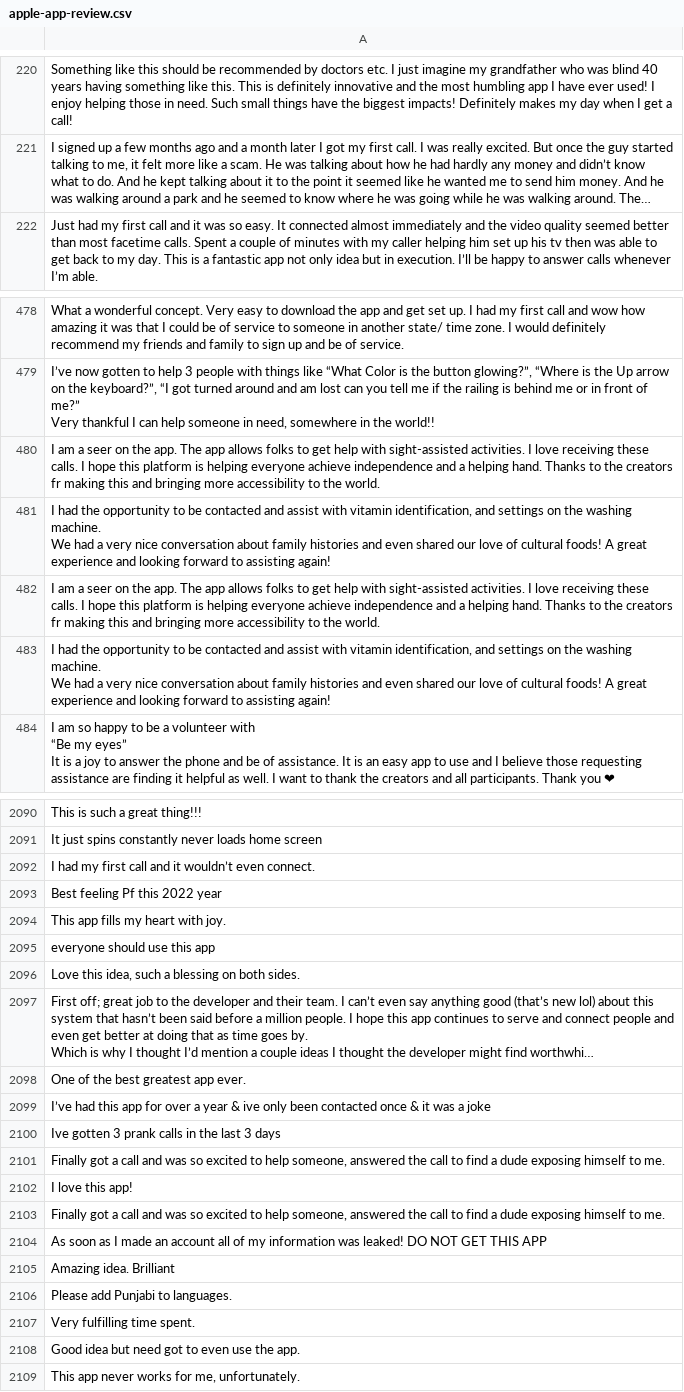
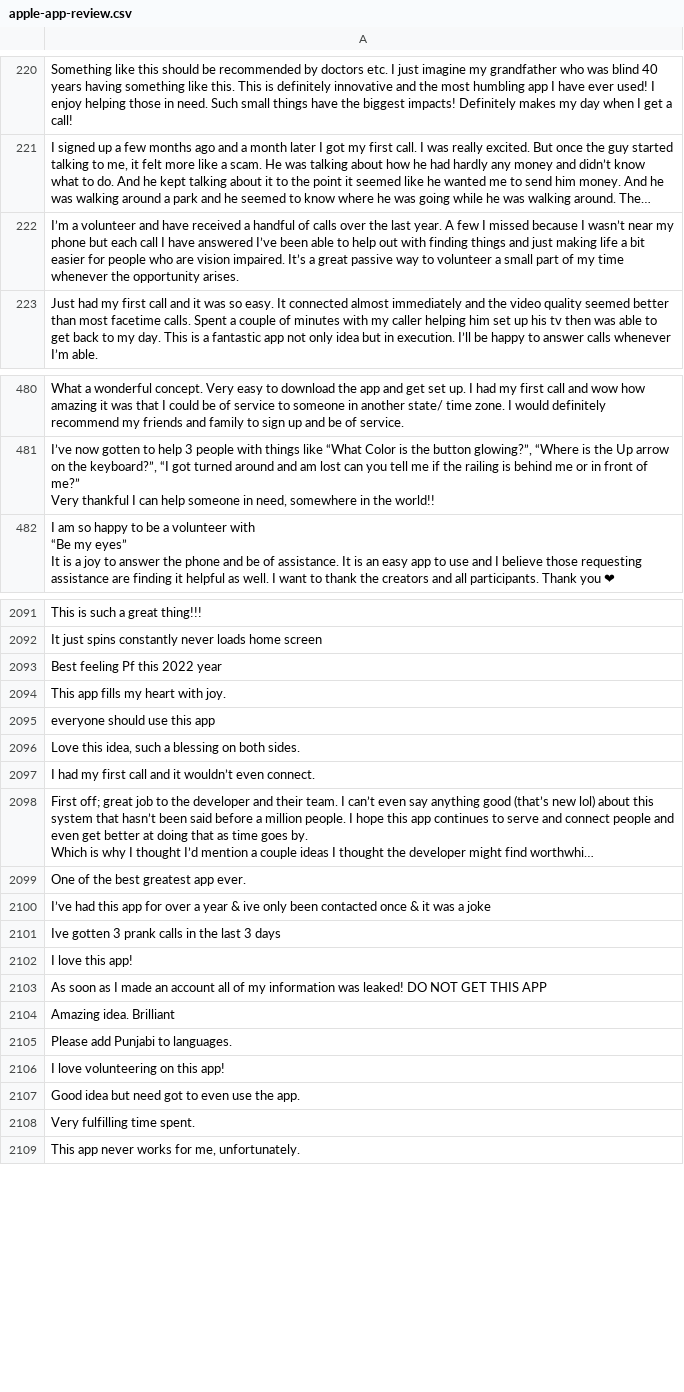
Before and after one commit to wanghaisheng/autoscraper-changes, a CSV file: apple-app-review.csv, drawn as a sheet; only a part is shown, gaps mark what is left out; long unchanged cells end in …; removed rows and columns are numbered as before the commit, all else as after; ↵ is a line break in a cell; the diff covers the shown part only; the diff names each change by its address in the sheet, - before the commit and + after, or states it on an @@ line.

```diff
--- a/apple-app-review.csv
+++ b/apple-app-review.csv
+row 222: I’m a volunteer and have received a handful of calls over the last year. A few I missed because I wasn’t near my phone but each call I have answered I’ve been able to help out with finding things and just making life a bit easier for people who are vision impaired. It’s a great passive way to volunteer a small part of my time whenever the opportunity arises.
-row 480: I am a seer on the app. The app allows folks to get help with sight-assisted activities. I love receiving these calls. I hope this platform is helping everyone achieve independence and a helping hand. Thanks to the creators fr making this and bringing more accessibility to the world.
-row 481: I had the opportunity to be contacted and assist with vitamin identification, and settings on the washing machine. ↵ We had a very nice conversation about family histories and even shared our love of cultural foods! A great experience and looking forward to assisting again!
-row 482: I am a seer on the app. The app allows folks to get help with sight-assisted activities. I love receiving these calls. I hope this platform is helping everyone achieve independence and a helping hand. Thanks to the creators fr making this and bringing more accessibility to the world.
-row 483: I had the opportunity to be contacted and assist with vitamin identification, and settings on the washing machine. ↵ We had a very nice conversation about family histories and even shared our love of cultural foods! A great experience and looking forward to assisting again!
-row 2092: I had my first call and it wouldn’t even…
+row 2097: I had my first call and it wouldn’t even…
-row 2101: Finally got a call and was so excited to help someone, answered the call to find a dude exposing himself to me.
-row 2103: Finally got a call and was so excited to help someone, answered the call to find a dude exposing himself to me.
-row 2114: I love volunteering on this app!
+row 2106: I love volunteering on this app!
-row 2107: Very fulfilling time spent.
+row 2108: Very fulfilling time spent.
```
Also changed, not shown: 86 added rows, 82 removed rows, 8 moved rows and 10 edited cells elsewhere in this file, 1 other file.
